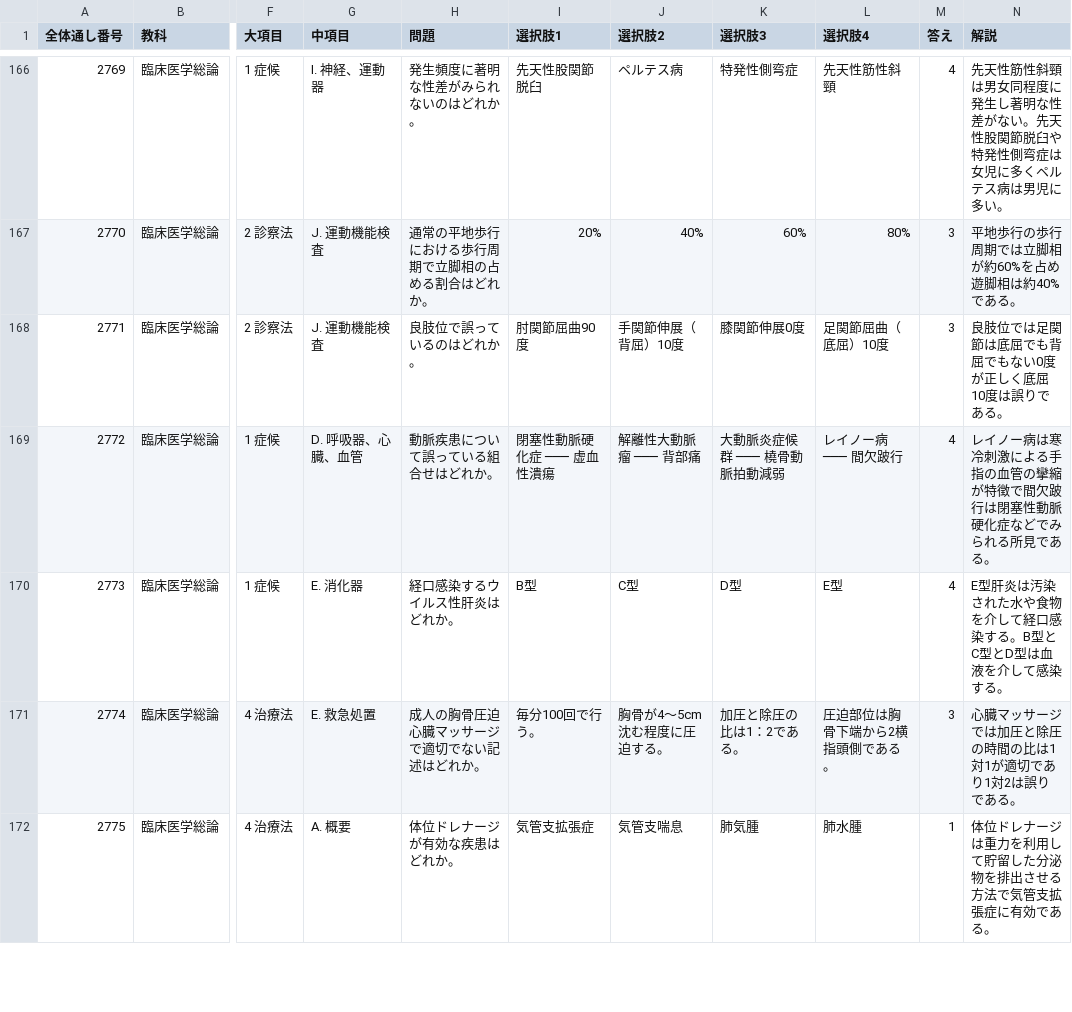
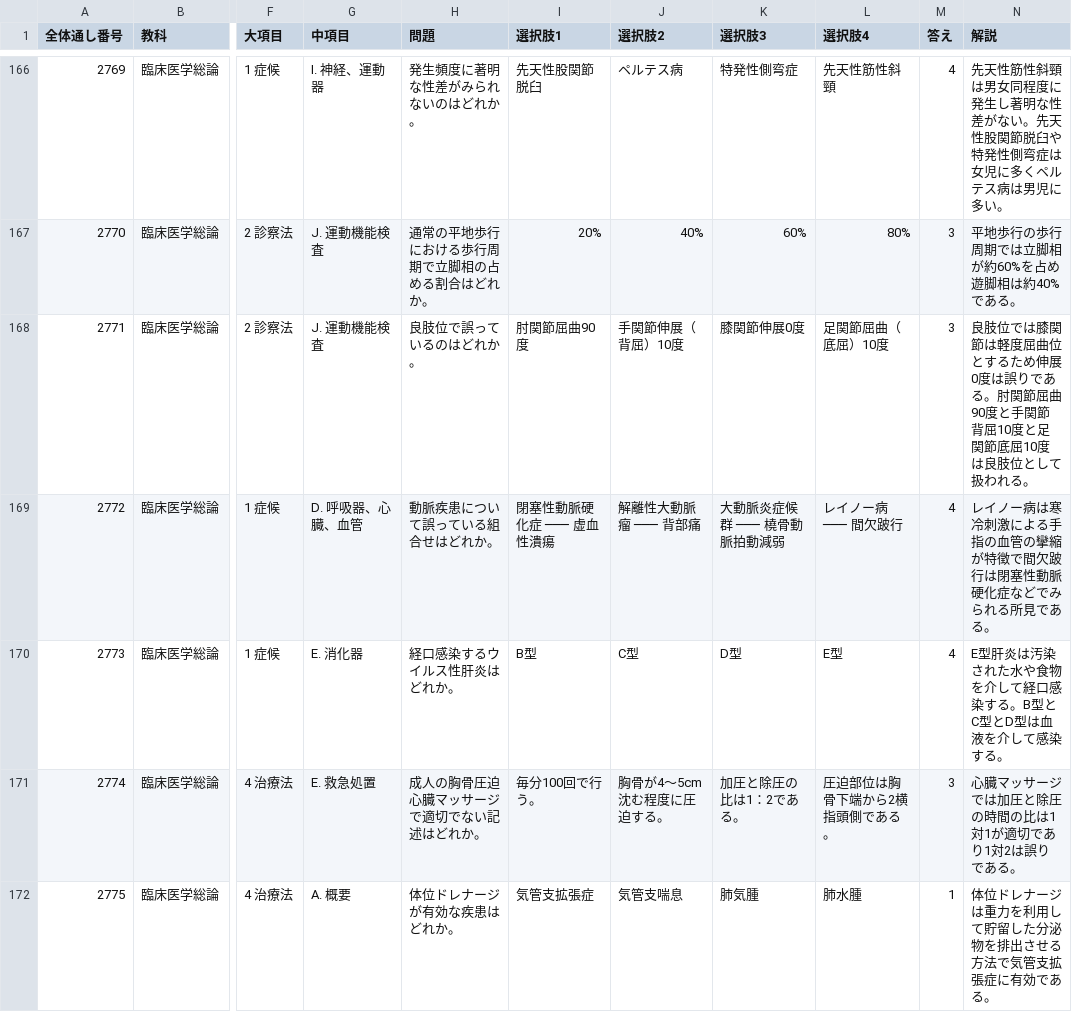
Before and after one commit to kaoman0079-ops/shinkyu_kokusitest, a CSV file: Csv/07_rinsho_sosron.csv, drawn as a sheet; only a part is shown, gaps mark what is left out; the diff names each change by its address in the sheet, - before the commit and + after, or states it on an @@ line.

```diff
--- a/Csv/07_rinsho_sosron.csv
+++ b/Csv/07_rinsho_sosron.csv
-N168 (解説): …肢位では足関節は底屈でも背屈でもない0度が正しく底屈10度は誤りである。
+N168 (解説): …肢位では膝関節は軽度屈曲位とするため伸展0度は誤りである。肘関節屈曲90度と手関節背屈10度と足関節底屈10度は良肢位として扱われる。
```
Also changed, not shown: Csv/02_eisei.csv, Csv/10_toyo_gairon.csv, 3 other files.
